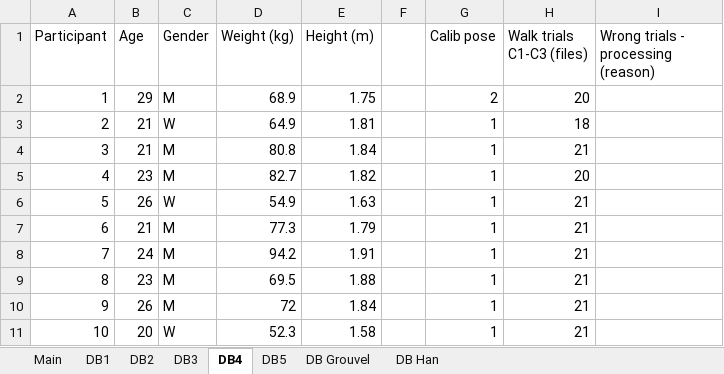
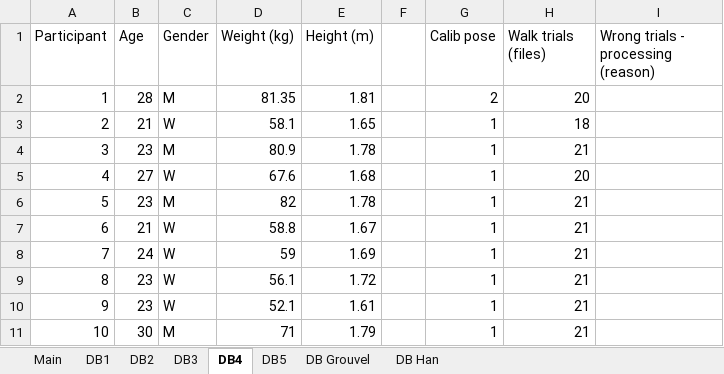
Before and after one commit to perlasqr/TeamProject_BioMAC, an Excel workbook: data/database_inventory.xlsx, sheet DB4, drawn as a sheet; only a part is shown; values as stored, in another font and other column widths than the file's, no borders; the diff covers the shown part only; the diff names each change by its address in the sheet, - before the commit and + after, or states it on an @@ line.

Commit message:
Correct data participants

```diff
--- a/data/database_inventory.xlsx (sheet DB4)
+++ b/data/database_inventory.xlsx (sheet DB4)
-H1: Walk trials C1-C3 (files)
+H1: Walk trials (files)
-B2 (Age): 29
+B2 (Age): 28
-D2 (Weight (kg)): 68.9
+D2 (Weight (kg)): 81.35
-E2 (Height (m)): 1.75
+E2 (Height (m)): 1.81
-D3 (Weight (kg)): 64.9
+D3 (Weight (kg)): 58.1
-E3 (Height (m)): 1.81
+E3 (Height (m)): 1.65
-B4 (Age): 21
+B4 (Age): 23
-D4 (Weight (kg)): 80.8
+D4 (Weight (kg)): 80.9
-E4 (Height (m)): 1.84
+E4 (Height (m)): 1.78
-B5 (Age): 23
+B5 (Age): 27
-C5 (Gender): M
+C5 (Gender): W
-D5 (Weight (kg)): 82.7
+D5 (Weight (kg)): 67.6
-E5 (Height (m)): 1.82
+E5 (Height (m)): 1.68
-B6 (Age): 26
+B6 (Age): 23
-C6 (Gender): W
+C6 (Gender): M
-D6 (Weight (kg)): 54.9
+D6 (Weight (kg)): 82
-E6 (Height (m)): 1.63
+E6 (Height (m)): 1.78
-C7:C10 (Gender): M
+C7:C10 (Gender): W
-D7 (Weight (kg)): 77.3
+D7 (Weight (kg)): 58.8
-E7 (Height (m)): 1.79
+E7 (Height (m)): 1.67
-D8 (Weight (kg)): 94.2
+D8 (Weight (kg)): 59
-E8 (Height (m)): 1.91
+E8 (Height (m)): 1.69
-D9 (Weight (kg)): 69.5
+D9 (Weight (kg)): 56.1
-E9 (Height (m)): 1.88
+E9 (Height (m)): 1.72
-B10 (Age): 26
+B10 (Age): 23
-D10 (Weight (kg)): 72
+D10 (Weight (kg)): 52.1
-E10 (Height (m)): 1.84
+E10 (Height (m)): 1.61
-B11 (Age): 20
+B11 (Age): 30
-C11 (Gender): W
+C11 (Gender): M
-D11 (Weight (kg)): 52.3
+D11 (Weight (kg)): 71
-E11 (Height (m)): 1.58
+E11 (Height (m)): 1.79
```
Also changed, not shown: 41 edited cells elsewhere in this sheet.
